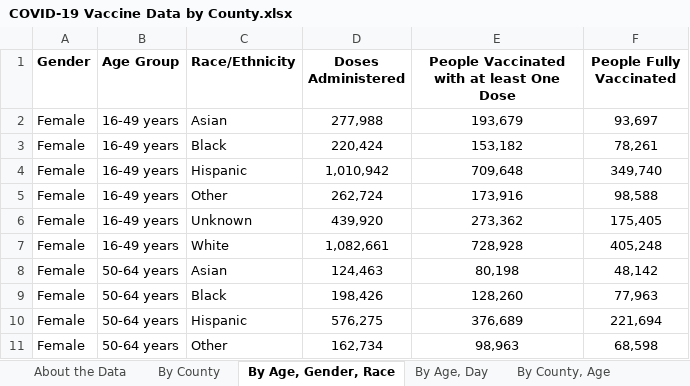
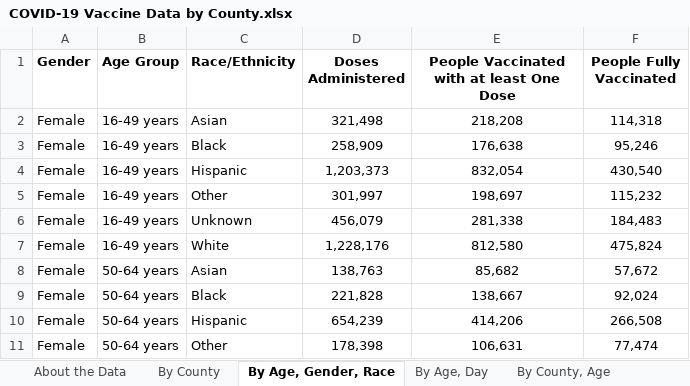
Before and after one commit to nitramssirc/CollinCountyCovidDashboard, an Excel workbook: Services/StateOfTexas/Data/COVID-19 Vaccine Data by County.xlsx, sheet By Age, Gender, Race, drawn as a sheet; only a part is shown; values as stored, in another font and other column widths than the file's, no borders; the diff covers the shown part only; the diff names each change by its address in the sheet, - before the commit and + after, or states it on an @@ line.

```diff
--- a/Services/StateOfTexas/Data/COVID-19 Vaccine Data by County.xlsx (sheet By Age, Gender, Race)
+++ b/Services/StateOfTexas/Data/COVID-19 Vaccine Data by County.xlsx (sheet By Age, Gender, Race)
-D2 (Doses Administered): 277,988
+D2 (Doses Administered): 321,498
-E2: 193,679
+E2: 218,208
-F2 (People Fully Vaccinated): 93,697
+F2 (People Fully Vaccinated): 114,318
-D3 (Doses Administered): 220,424
+D3 (Doses Administered): 258,909
-E3: 153,182
+E3: 176,638
-F3 (People Fully Vaccinated): 78,261
+F3 (People Fully Vaccinated): 95,246
-D4 (Doses Administered): 1,010,942
+D4 (Doses Administered): 1,203,373
-E4: 709,648
+E4: 832,054
-F4 (People Fully Vaccinated): 349,740
+F4 (People Fully Vaccinated): 430,540
-D5 (Doses Administered): 262,724
+D5 (Doses Administered): 301,997
-E5: 173,916
+E5: 198,697
-F5 (People Fully Vaccinated): 98,588
+F5 (People Fully Vaccinated): 115,232
-D6 (Doses Administered): 439,920
+D6 (Doses Administered): 456,079
-E6: 273,362
+E6: 281,338
-F6 (People Fully Vaccinated): 175,405
+F6 (People Fully Vaccinated): 184,483
-D7 (Doses Administered): 1,082,661
+D7 (Doses Administered): 1,228,176
-E7: 728,928
+E7: 812,580
-F7 (People Fully Vaccinated): 405,248
+F7 (People Fully Vaccinated): 475,824
-D8 (Doses Administered): 124,463
+D8 (Doses Administered): 138,763
-E8: 80,198
+E8: 85,682
-F8 (People Fully Vaccinated): 48,142
+F8 (People Fully Vaccinated): 57,672
-D9 (Doses Administered): 198,426
+D9 (Doses Administered): 221,828
-E9: 128,260
+E9: 138,667
-F9 (People Fully Vaccinated): 77,963
+F9 (People Fully Vaccinated): 92,024
-D10 (Doses Administered): 576,275
+D10 (Doses Administered): 654,239
-E10: 376,689
+E10: 414,206
-F10 (People Fully Vaccinated): 221,694
+F10 (People Fully Vaccinated): 266,508
-D11 (Doses Administered): 162,734
+D11 (Doses Administered): 178,398
-E11: 98,963
+E11: 106,631
-F11 (People Fully Vaccinated): 68,598
+F11 (People Fully Vaccinated): 77,474
```
Also changed, not shown: 230 edited cells elsewhere in this sheet, sheet By County, Race, sheet By County, Age, sheet By Age, Day, sheet By County, sheet About the Data, Services/StateOfTexas/Data/CombinedHospitalDataoverTimebyTSARegion.xlsx, Services/StateOfTexas/Data/CumulativeTestsOverTimeByCounty.xlsx, 19 other files.
